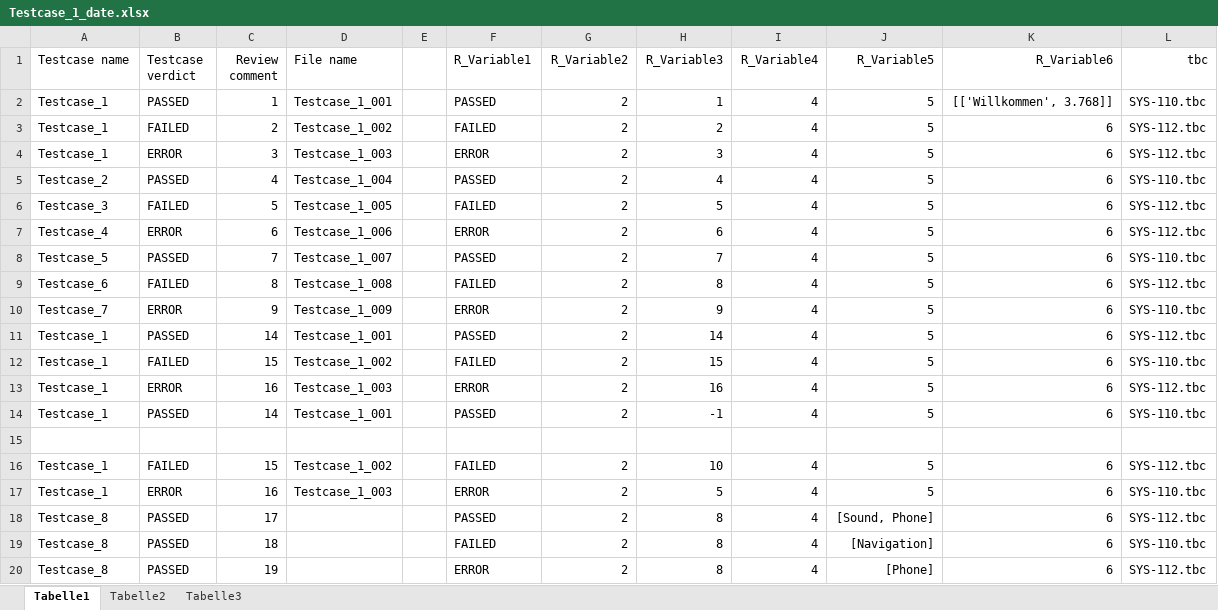
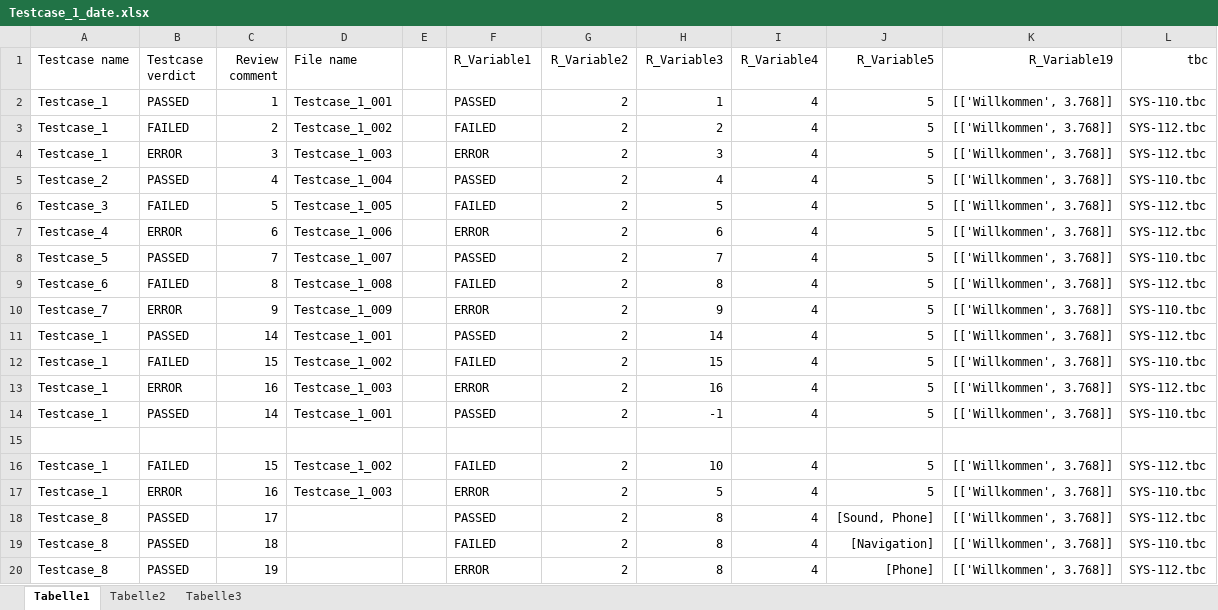
Before and after one commit to MiWaTec/mwtestcodes, an Excel workbook: ExcelReaderScript/Testcase_1_date.xlsx, sheet Tabelle1, drawn as a sheet; values as stored, in another font and other column widths than the file's, no borders; the diff names each change by its address in the sheet, - before the commit and + after, or states it on an @@ line.

```diff
--- a/ExcelReaderScript/Testcase_1_date.xlsx (sheet Tabelle1)
+++ b/ExcelReaderScript/Testcase_1_date.xlsx (sheet Tabelle1)
-K1: R_Variable6
+K1: R_Variable19
-K3:K14 (R_Variable19): 6
+K3:K14 (R_Variable19): [['Willkommen', 3.768]]
-K16:K20 (R_Variable19): 6
+K16:K20 (R_Variable19): [['Willkommen', 3.768]]
```
Also changed, not shown: ExcelReaderScript/EvaluationExcel2.xlsx, Report_Folder/Report_1001xxxyyyzz.xlsx, 9 other files.
